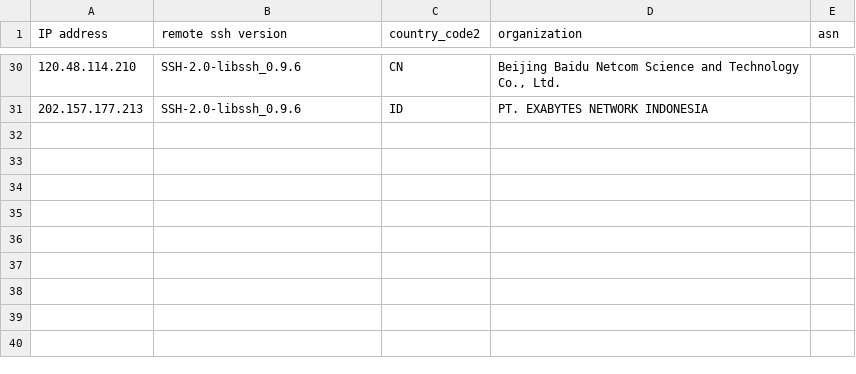
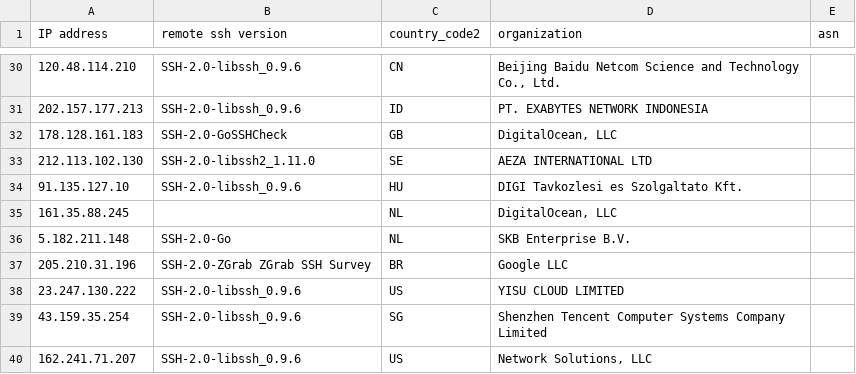
Before and after one commit to euphoria95/cowrie_honeypot_results, a CSV file: 2024-08-05_enrichment.csv, drawn as a sheet; only a part is shown, gaps mark what is left out.

Commit message:
Update enrichment data for 2024-08-05

```diff
--- a/2024-08-05_enrichment.csv
+++ b/2024-08-05_enrichment.csv
@@ -31 +31,10 @@ IP address,remote ssh version,country_code2,organization,asn
 202.157.177.213,SSH-2.0-libssh_0.9.6,ID,PT. EXABYTES NETWORK INDONESIA,
+178.128.161.183,SSH-2.0-GoSSHCheck,GB,"DigitalOcean, LLC",
+212.113.102.130,SSH-2.0-libssh2_1.11.0,SE,AEZA INTERNATIONAL LTD,
+91.135.127.10,SSH-2.0-libssh_0.9.6,HU,DIGI Tavkozlesi es Szolgaltato Kft.,
+161.35.88.245,,NL,"DigitalOcean, LLC",
+5.182.211.148,SSH-2.0-Go,NL,SKB Enterprise B.V.,
+205.210.31.196,SSH-2.0-ZGrab ZGrab SSH Survey,BR,Google LLC,
+23.247.130.222,SSH-2.0-libssh_0.9.6,US,YISU CLOUD LIMITED,
+43.159.35.254,SSH-2.0-libssh_0.9.6,SG,Shenzhen Tencent Computer Systems Company Limited,
+162.241.71.207,SSH-2.0-libssh_0.9.6,US,"Network Solutions, LLC",
```
